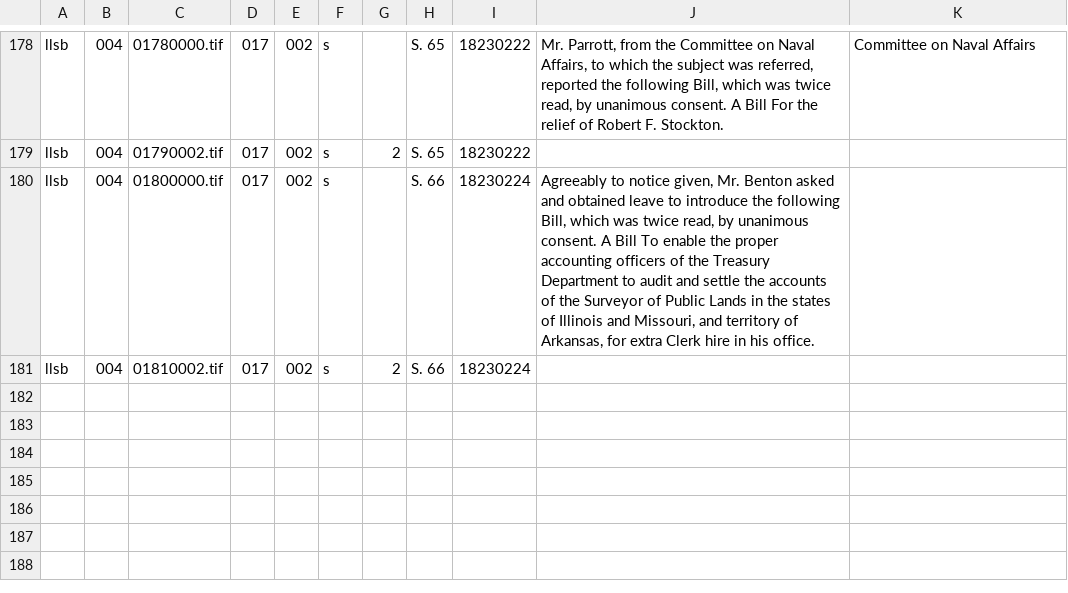
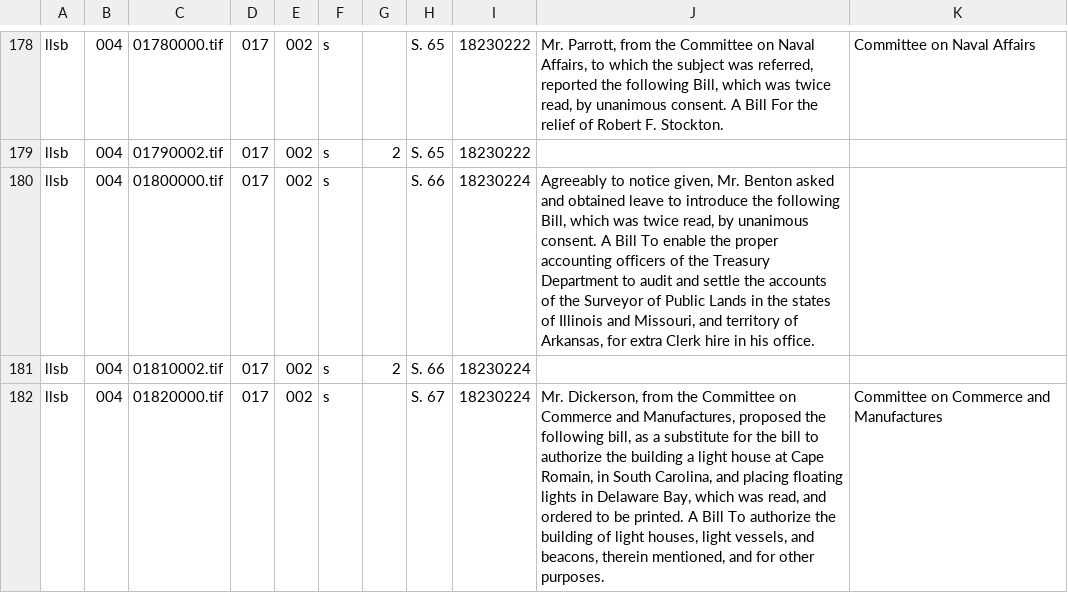
Before and after one commit to govtrack/american-memory, a CSV file: data/collections/llsb/004/llsb004.csv, drawn as a sheet; only a part is shown, gaps mark what is left out.

Commit message:
Reapply 99bf1a5c03: Salvage as much as we can from a truncated metadata file (llsb004).

```diff
--- a/data/collections/llsb/004/llsb004.csv
+++ b/data/collections/llsb/004/llsb004.csv
@@ -181 +181,2 @@
 "llsb","004","01810002.tif","017","002","s","2","S. 66","18230224","",""
+"llsb","004","01820000.tif","017","002","s","","S. 67","18230224","Mr. Dickerson, from the Committee on Commerce and Manufactures, proposed the following bill, as a substitute for the bill to authorize the building a light house at Cape Romain, in South Carolina, and placing floating lights in Delaware Bay, which was read, and ordered to be printed. A Bill To authorize the building of light houses, light vessels, and beacons, therein mentioned, and for other purposes.","Committee on Commerce and Manufactures"
```
Also changed, not shown: 1 other file.
